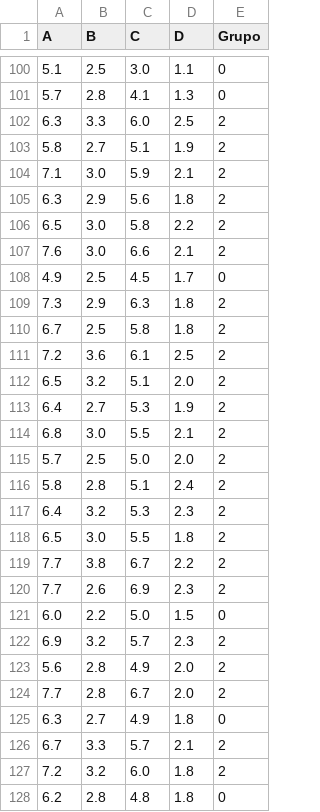
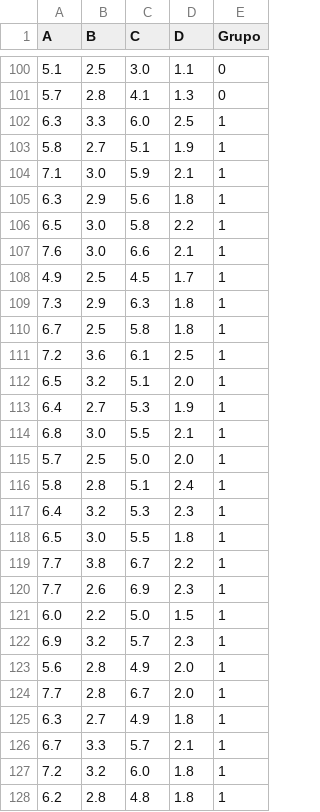
Before and after one commit to Marcio-Salmazo/PRT_Agrupamento, a CSV file: Pratica 1/Resultado.csv, drawn as a sheet; only a part is shown, gaps mark what is left out; the diff covers the shown part only.

```diff
--- a/Pratica 1/Resultado.csv
+++ b/Pratica 1/Resultado.csv
@@ -101,28 +101,28 @@ A,B,C,D,Grupo
 5.7,2.8,4.1,1.3,0
-6.3,3.3,6.0,2.5,2
-5.8,2.7,5.1,1.9,2
-7.1,3.0,5.9,2.1,2
-6.3,2.9,5.6,1.8,2
-6.5,3.0,5.8,2.2,2
-7.6,3.0,6.6,2.1,2
-4.9,2.5,4.5,1.7,0
-7.3,2.9,6.3,1.8,2
-6.7,2.5,5.8,1.8,2
-7.2,3.6,6.1,2.5,2
-6.5,3.2,5.1,2.0,2
-6.4,2.7,5.3,1.9,2
-6.8,3.0,5.5,2.1,2
-5.7,2.5,5.0,2.0,2
-5.8,2.8,5.1,2.4,2
-6.4,3.2,5.3,2.3,2
-6.5,3.0,5.5,1.8,2
-7.7,3.8,6.7,2.2,2
-7.7,2.6,6.9,2.3,2
-6.0,2.2,5.0,1.5,0
-6.9,3.2,5.7,2.3,2
-5.6,2.8,4.9,2.0,2
-7.7,2.8,6.7,2.0,2
-6.3,2.7,4.9,1.8,0
-6.7,3.3,5.7,2.1,2
-7.2,3.2,6.0,1.8,2
-6.2,2.8,4.8,1.8,0
+6.3,3.3,6.0,2.5,1
+5.8,2.7,5.1,1.9,1
+7.1,3.0,5.9,2.1,1
+6.3,2.9,5.6,1.8,1
+6.5,3.0,5.8,2.2,1
+7.6,3.0,6.6,2.1,1
+4.9,2.5,4.5,1.7,1
+7.3,2.9,6.3,1.8,1
+6.7,2.5,5.8,1.8,1
+7.2,3.6,6.1,2.5,1
+6.5,3.2,5.1,2.0,1
+6.4,2.7,5.3,1.9,1
+6.8,3.0,5.5,2.1,1
+5.7,2.5,5.0,2.0,1
+5.8,2.8,5.1,2.4,1
+6.4,3.2,5.3,2.3,1
+6.5,3.0,5.5,1.8,1
+7.7,3.8,6.7,2.2,1
+7.7,2.6,6.9,2.3,1
+6.0,2.2,5.0,1.5,1
+6.9,3.2,5.7,2.3,1
+5.6,2.8,4.9,2.0,1
+7.7,2.8,6.7,2.0,1
+6.3,2.7,4.9,1.8,1
+6.7,3.3,5.7,2.1,1
+7.2,3.2,6.0,1.8,1
+6.2,2.8,4.8,1.8,1
```
Also changed, not shown: 92 edited cells elsewhere in this file, 2 other files.
